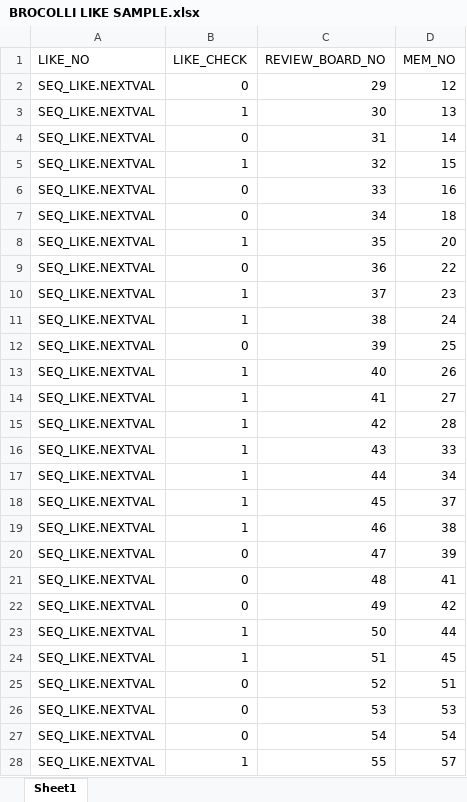
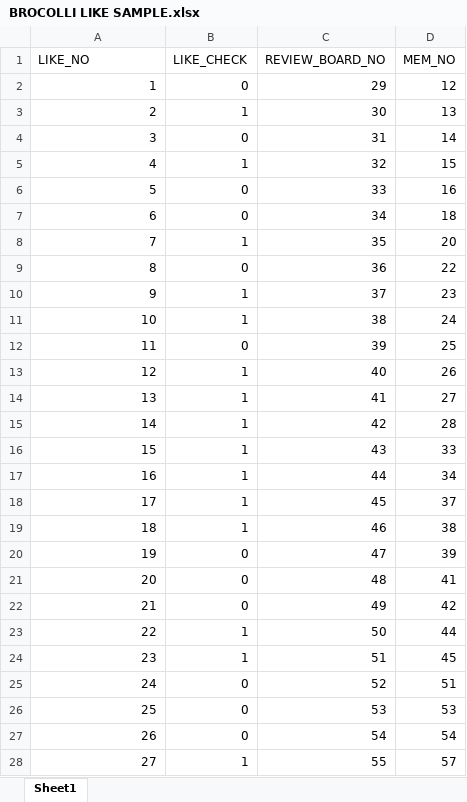
Before and after one commit to b-bok/Team_-broccoli, an Excel workbook: 샘플데이터/BROCOLLI LIKE SAMPLE.xlsx, sheet Sheet1, drawn as a sheet; only a part is shown; values as stored, in another font and other column widths than the file's, no borders; the diff covers the shown part only; the diff names each change by its address in the sheet, - before the commit and + after, or states it on an @@ line.

```diff
--- a/샘플데이터/BROCOLLI LIKE SAMPLE.xlsx (sheet Sheet1)
+++ b/샘플데이터/BROCOLLI LIKE SAMPLE.xlsx (sheet Sheet1)
-A2 (LIKE_NO): SEQ_LIKE.NEXTVAL
+A2 (LIKE_NO): 1
-A3 (LIKE_NO): SEQ_LIKE.NEXTVAL
+A3 (LIKE_NO): 2
-A4 (LIKE_NO): SEQ_LIKE.NEXTVAL
+A4 (LIKE_NO): 3
-A5 (LIKE_NO): SEQ_LIKE.NEXTVAL
+A5 (LIKE_NO): 4
-A6 (LIKE_NO): SEQ_LIKE.NEXTVAL
+A6 (LIKE_NO): 5
-A7 (LIKE_NO): SEQ_LIKE.NEXTVAL
+A7 (LIKE_NO): 6
-A8 (LIKE_NO): SEQ_LIKE.NEXTVAL
+A8 (LIKE_NO): 7
-A9 (LIKE_NO): SEQ_LIKE.NEXTVAL
+A9 (LIKE_NO): 8
-A10 (LIKE_NO): SEQ_LIKE.NEXTVAL
+A10 (LIKE_NO): 9
-A11 (LIKE_NO): SEQ_LIKE.NEXTVAL
+A11 (LIKE_NO): 10
-A12 (LIKE_NO): SEQ_LIKE.NEXTVAL
+A12 (LIKE_NO): 11
-A13 (LIKE_NO): SEQ_LIKE.NEXTVAL
+A13 (LIKE_NO): 12
-A14 (LIKE_NO): SEQ_LIKE.NEXTVAL
+A14 (LIKE_NO): 13
-A15 (LIKE_NO): SEQ_LIKE.NEXTVAL
+A15 (LIKE_NO): 14
-A16 (LIKE_NO): SEQ_LIKE.NEXTVAL
+A16 (LIKE_NO): 15
-A17 (LIKE_NO): SEQ_LIKE.NEXTVAL
+A17 (LIKE_NO): 16
-A18 (LIKE_NO): SEQ_LIKE.NEXTVAL
+A18 (LIKE_NO): 17
-A19 (LIKE_NO): SEQ_LIKE.NEXTVAL
+A19 (LIKE_NO): 18
-A20 (LIKE_NO): SEQ_LIKE.NEXTVAL
+A20 (LIKE_NO): 19
-A21 (LIKE_NO): SEQ_LIKE.NEXTVAL
+A21 (LIKE_NO): 20
-A22 (LIKE_NO): SEQ_LIKE.NEXTVAL
+A22 (LIKE_NO): 21
-A23 (LIKE_NO): SEQ_LIKE.NEXTVAL
+A23 (LIKE_NO): 22
-A24 (LIKE_NO): SEQ_LIKE.NEXTVAL
+A24 (LIKE_NO): 23
-A25 (LIKE_NO): SEQ_LIKE.NEXTVAL
+A25 (LIKE_NO): 24
-A26 (LIKE_NO): SEQ_LIKE.NEXTVAL
+A26 (LIKE_NO): 25
-A27 (LIKE_NO): SEQ_LIKE.NEXTVAL
+A27 (LIKE_NO): 26
-A28 (LIKE_NO): SEQ_LIKE.NEXTVAL
+A28 (LIKE_NO): 27
```
Also changed, not shown: 1 edited cell elsewhere in this sheet, 샘플데이터/BROCOLLI EVENT SAMPLE.xlsx, 샘플데이터/BROCOLLI PATTACH SAMPLE.xlsx, 6 other files.
